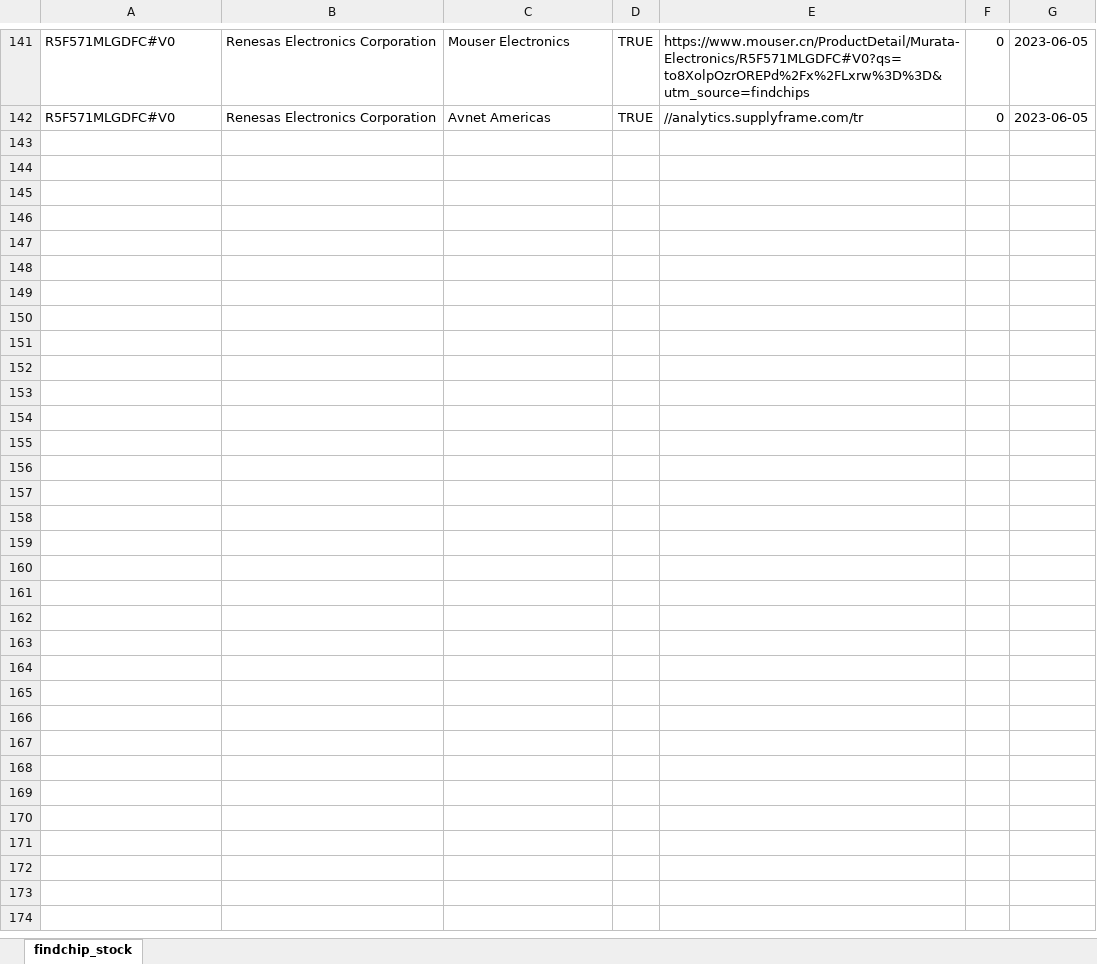
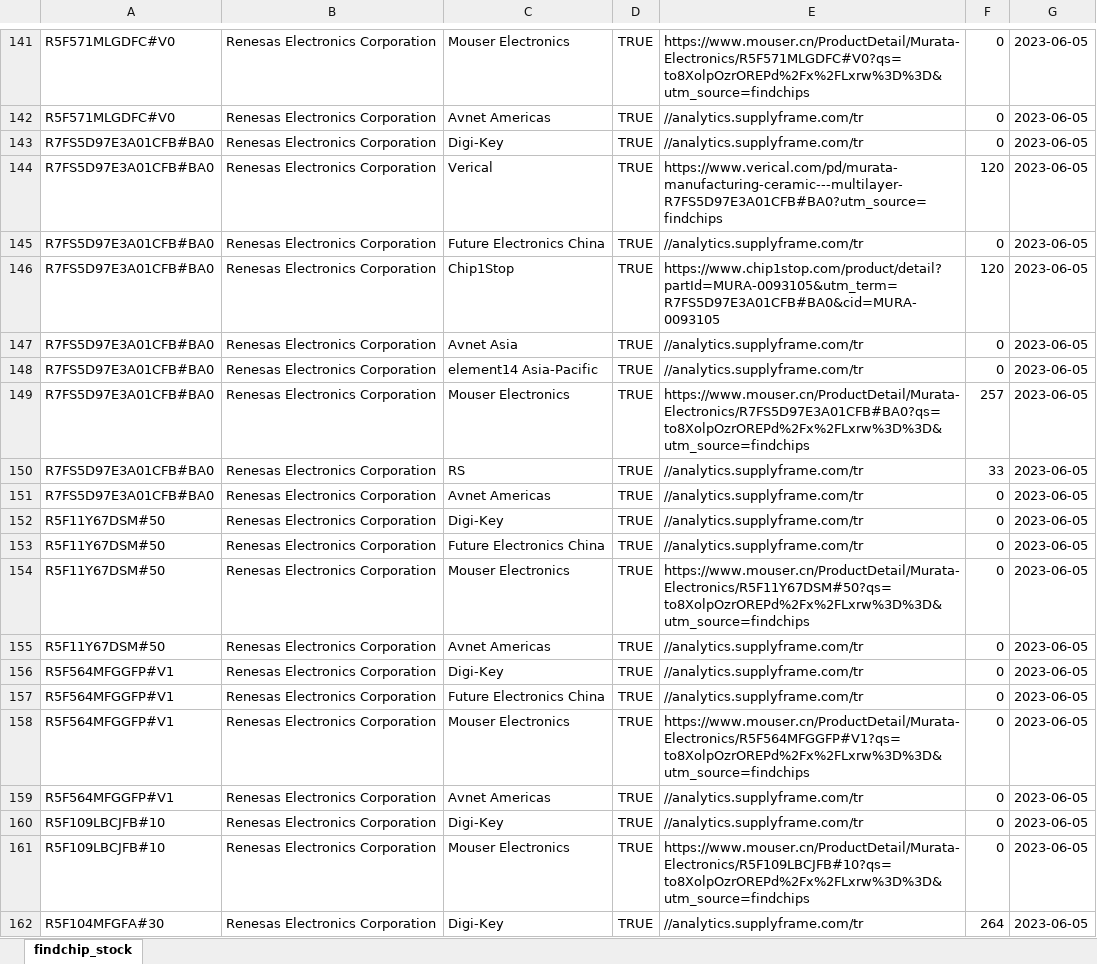
Before and after one commit to gree180160/YJCX_AI, an Excel workbook: TRenesas_MCU_35H/findchip_stock.xlsx, sheet findchip_stock, drawn as a sheet; only a part is shown, gaps mark what is left out; values as stored, in another font and other column widths than the file's, no borders; the diff covers the shown part only; the diff names each change by its address in the sheet, - before the commit and + after, or states it on an @@ line.

```diff
--- a/TRenesas_MCU_35H/findchip_stock.xlsx (sheet findchip_stock)
+++ b/TRenesas_MCU_35H/findchip_stock.xlsx (sheet findchip_stock)
+row 143: R7FS5D97E3A01CFB#BA0 | Renesas Electronics Corporation | Digi-Key | TRUE | //analytics.supplyframe.com/tr | 0 | 2023-06-05
+row 144: R7FS5D97E3A01CFB#BA0 | Renesas Electronics Corporation | Verical | TRUE | https://www.verical.com/pd/murata-manufacturing-ceramic---multilayer-R7FS5D97E3A01CFB#BA0?utm_source=findchips | 120 | 2023-06-05
+row 145: R7FS5D97E3A01CFB#BA0 | Renesas Electronics Corporation | Future Electronics China | TRUE | //analytics.supplyframe.com/tr | 0 | 2023-06-05
+row 146: R7FS5D97E3A01CFB#BA0 | Renesas Electronics Corporation | Chip1Stop | TRUE | https://www.chip1stop.com/product/detail?partId=MURA-0093105&utm_term=R7FS5D97E3A01CFB#BA0&cid=MURA-0093105 | 120 | 2023-06-05
+row 147: R7FS5D97E3A01CFB#BA0 | Renesas Electronics Corporation | Avnet Asia | TRUE | //analytics.supplyframe.com/tr | 0 | 2023-06-05
+row 148: R7FS5D97E3A01CFB#BA0 | Renesas Electronics Corporation | element14 Asia-Pacific | TRUE | //analytics.supplyframe.com/tr | 0 | 2023-06-05
+row 149: R7FS5D97E3A01CFB#BA0 | Renesas Electronics Corporation | Mouser Electronics | TRUE | https://www.mouser.cn/ProductDetail/Murata-Electronics/R7FS5D97E3A01CFB#BA0?qs=to8XolpOzrOREPd%2Fx%2FLxrw%3D%3D&utm_source=findchips | 257 | 2023-06-05
+row 150: R7FS5D97E3A01CFB#BA0 | Renesas Electronics Corporation | RS | TRUE | //analytics.supplyframe.com/tr | 33 | 2023-06-05
+row 151: R7FS5D97E3A01CFB#BA0 | Renesas Electronics Corporation | Avnet Americas | TRUE | //analytics.supplyframe.com/tr | 0 | 2023-06-05
+row 152: R5F11Y67DSM#50 | Renesas Electronics Corporation | Digi-Key | TRUE | //analytics.supplyframe.com/tr | 0 | 2023-06-05
+row 153: R5F11Y67DSM#50 | Renesas Electronics Corporation | Future Electronics China | TRUE | //analytics.supplyframe.com/tr | 0 | 2023-06-05
+row 154: R5F11Y67DSM#50 | Renesas Electronics Corporation | Mouser Electronics | TRUE | https://www.mouser.cn/ProductDetail/Murata-Electronics/R5F11Y67DSM#50?qs=to8XolpOzrOREPd%2Fx%2FLxrw%3D%3D&utm_source=findchips | 0 | 2023-06-05
+row 155: R5F11Y67DSM#50 | Renesas Electronics Corporation | Avnet Americas | TRUE | //analytics.supplyframe.com/tr | 0 | 2023-06-05
+row 156: R5F564MFGGFP#V1 | Renesas Electronics Corporation | Digi-Key | TRUE | //analytics.supplyframe.com/tr | 0 | 2023-06-05
+row 157: R5F564MFGGFP#V1 | Renesas Electronics Corporation | Future Electronics China | TRUE | //analytics.supplyframe.com/tr | 0 | 2023-06-05
+row 158: R5F564MFGGFP#V1 | Renesas Electronics Corporation | Mouser Electronics | TRUE | https://www.mouser.cn/ProductDetail/Murata-Electronics/R5F564MFGGFP#V1?qs=to8XolpOzrOREPd%2Fx%2FLxrw%3D%3D&utm_source=findchips | 0 | 2023-06-05
+row 159: R5F564MFGGFP#V1 | Renesas Electronics Corporation | Avnet Americas | TRUE | //analytics.supplyframe.com/tr | 0 | 2023-06-05
+row 160: R5F109LBCJFB#10 | Renesas Electronics Corporation | Digi-Key | TRUE | //analytics.supplyframe.com/tr | 0 | 2023-06-05
+row 161: R5F109LBCJFB#10 | Renesas Electronics Corporation | Mouser Electronics | TRUE | https://www.mouser.cn/ProductDetail/Murata-Electronics/R5F109LBCJFB#10?qs=to8XolpOzrOREPd%2Fx%2FLxrw%3D%3D&utm_source=findchips | 0 | 2023-06-05
+row 162: R5F104MFGFA#30 | Renesas Electronics Corporation | Digi-Key | TRUE | //analytics.supplyframe.com/tr | 264 | 2023-06-05
```
Also changed, not shown: 174 added rows elsewhere in this sheet, TNXP_Discontiue_1H/Task.xlsx, TNXP_Discontiue_2H/Task.xlsx, 11 other files.
